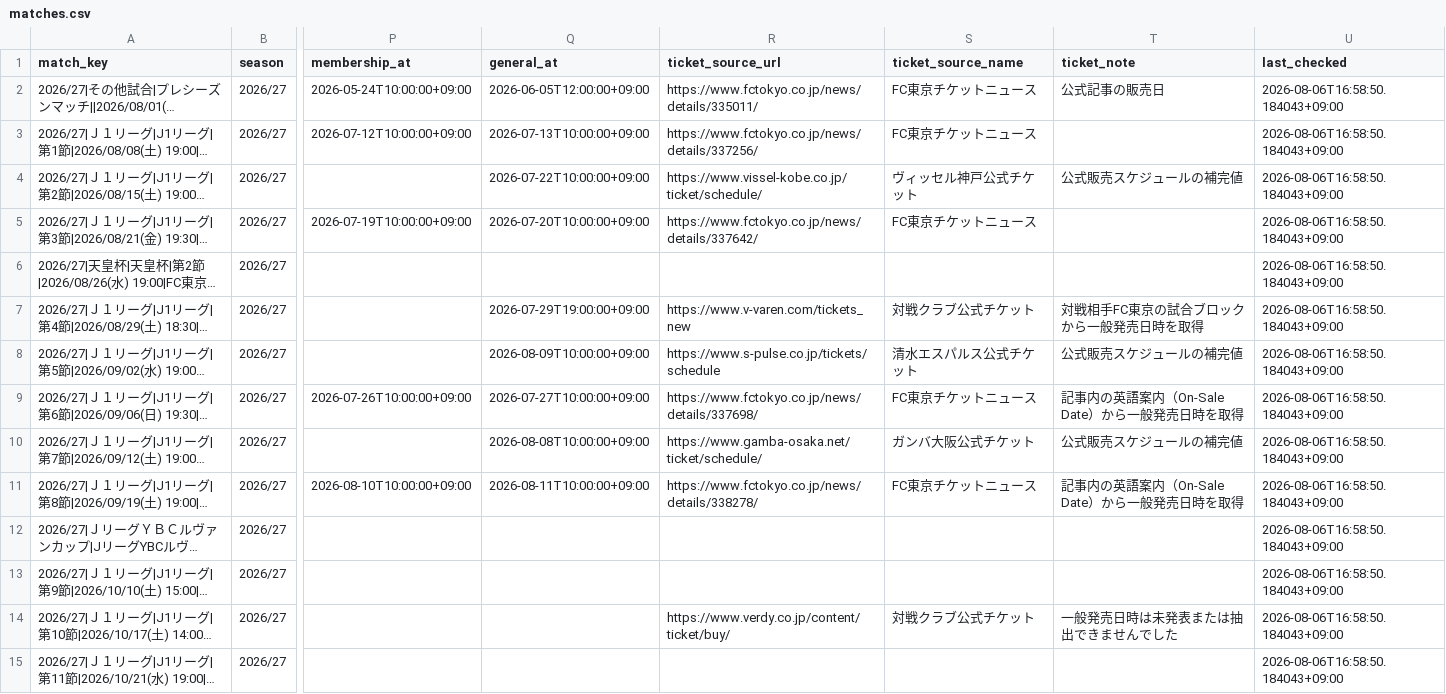
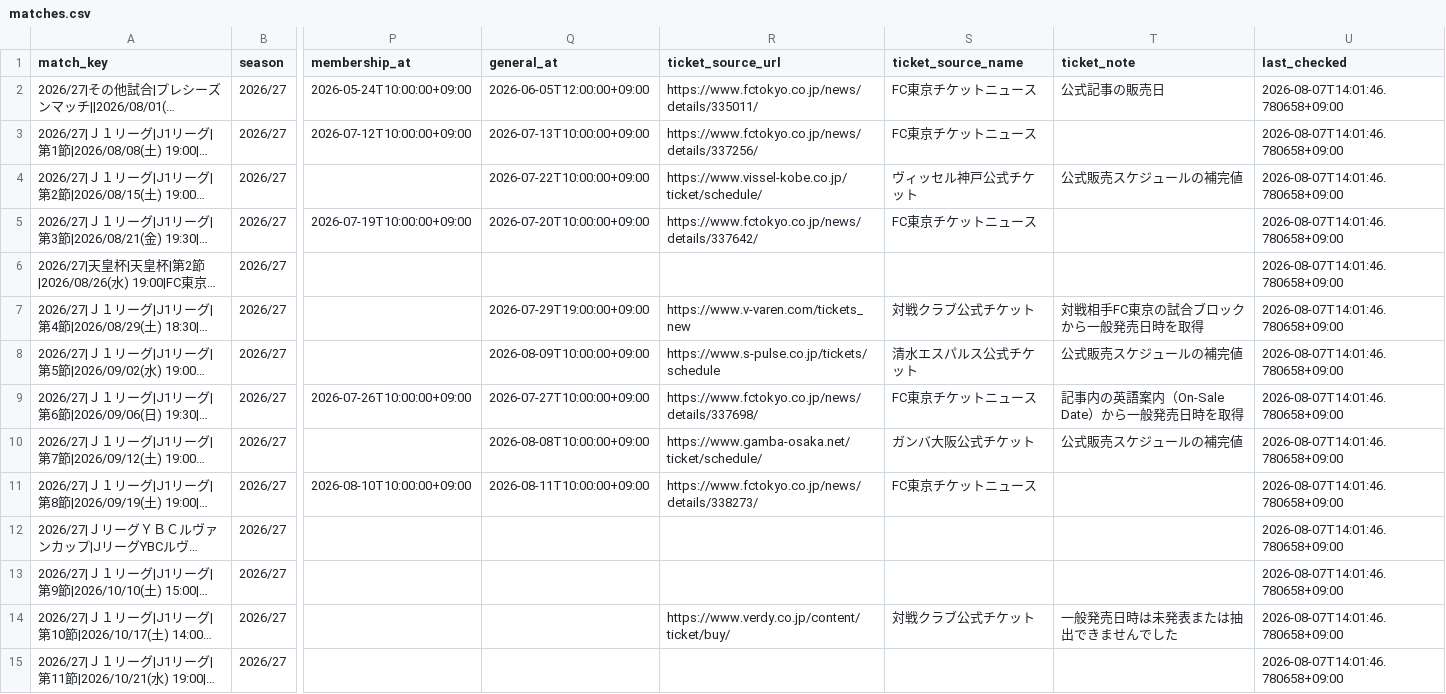
Before and after one commit to bizdocsupport/fctokyo-supporter-tools, a CSV file: data/matches.csv, drawn as a sheet; only a part is shown, gaps mark what is left out; long unchanged cells end in …; the diff covers the shown part only; the diff names each change by its address in the sheet, - before the commit and + after, or states it on an @@ line.

```diff
--- a/data/matches.csv
+++ b/data/matches.csv
-U2:U15 (last_checked): 2026-08-06T16:58:50.184043+09:00
+U2:U15 (last_checked): 2026-08-07T14:01:46.780658+09:00
-R11 (ticket_source_url): https://www.fctokyo.co.jp/news/details/338278/
+R11 (ticket_source_url): https://www.fctokyo.co.jp/news/details/338273/
-T11 (ticket_note): 記事内の英語案内（On-Sale Date）から一般発売日時を取得
+T11 (ticket_note): (empty)
```
Also changed, not shown: 27 edited cells elsewhere in this file, data/ticket_news.csv, 3 other files.
